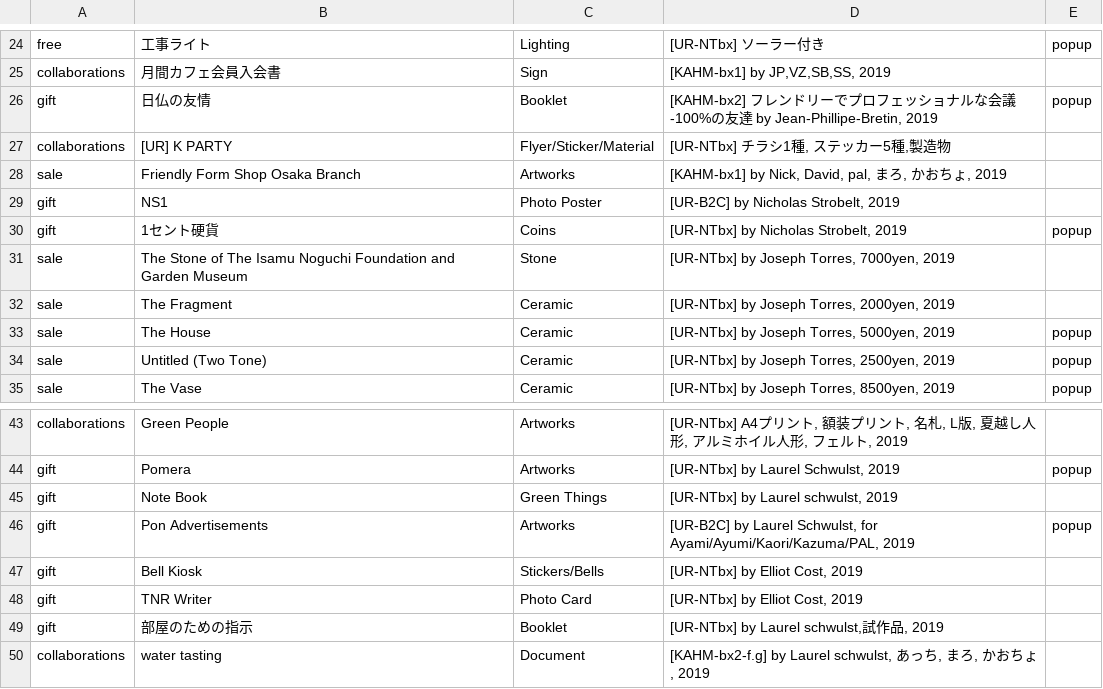
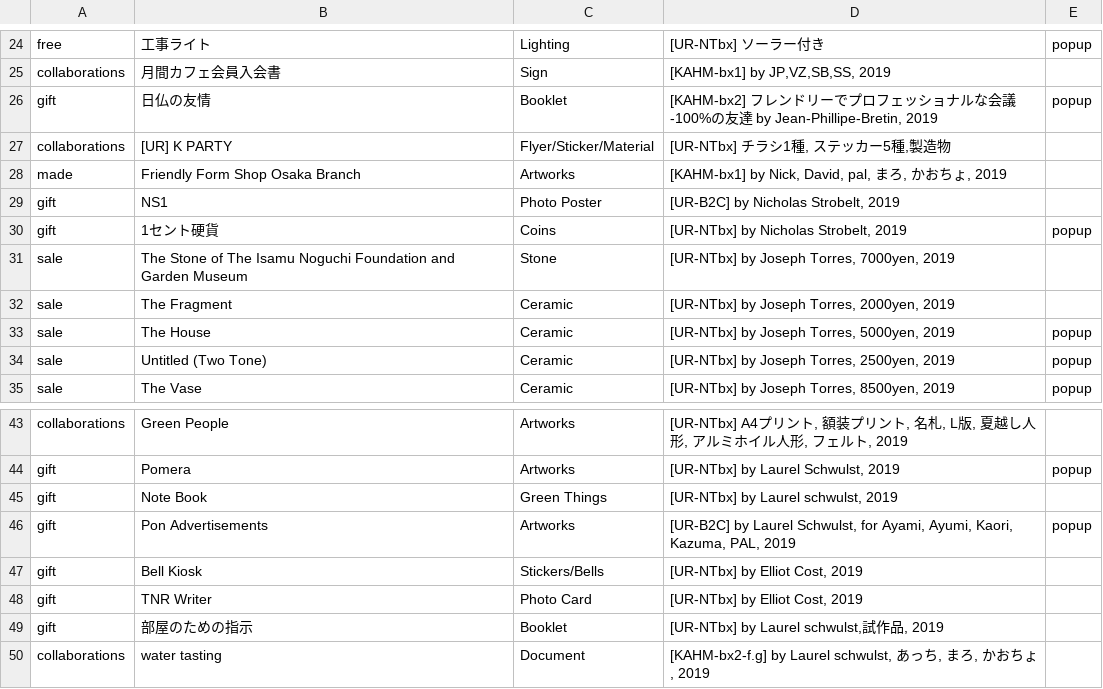
Before and after one commit to the-things-i-we-own/-, a CSV file: nishitemma/list.csv, drawn as a sheet; only a part is shown, gaps mark what is left out.

Commit message:
Update list.csv

```diff
--- a/nishitemma/list.csv
+++ b/nishitemma/list.csv
@@ -27,3 +27,3 @@ gift,日仏の友情,Booklet,"[KAHM-bx2] フレンドリーでプロフェッシ
 collaborations,"[UR] K PARTY","Flyer/Sticker/Material","[UR-NTbx] チラシ1種, ステッカー5種,製造物",
-sale,Friendly Form Shop Osaka Branch,Artworks,"[KAHM-bx1] by Nick, David, pal, まろ, かおちょ, 2019",
+made,Friendly Form Shop Osaka Branch,Artworks,"[KAHM-bx1] by Nick, David, pal, まろ, かおちょ, 2019",
 gift,NS1,Photo Poster,"[UR-B2C] by Nicholas Strobelt, 2019",
@@ -45,3 +45,3 @@ gift,Pomera,Artworks,"[UR-NTbx] by Laurel Schwulst, 2019",popup
 gift,Note Book,Green Things,"[UR-NTbx] by Laurel schwulst, 2019",
-gift,Pon Advertisements,Artworks,"[UR-B2C] by Laurel Schwulst, for Ayami/Ayumi/Kaori/Kazuma/PAL, 2019",popup
+gift,Pon Advertisements,Artworks,"[UR-B2C] by Laurel Schwulst, for Ayami, Ayumi, Kaori, Kazuma, PAL, 2019",popup
 gift,Bell Kiosk,"Stickers/Bells","[UR-NTbx] by Elliot Cost, 2019",
```
